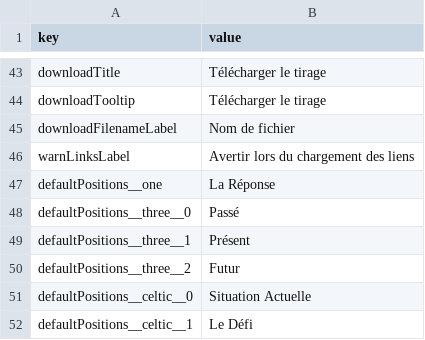
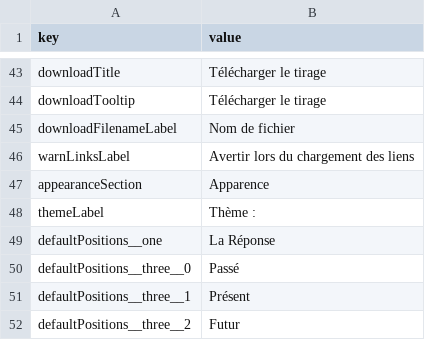
Before and after one commit to foxfirefey/tarotpedia, a TSV file: assets/lang/fr.tsv, drawn as a sheet; only a part is shown, gaps mark what is left out; the shorter side is filled out with more unchanged rows.

```diff
--- a/assets/lang/fr.tsv
+++ b/assets/lang/fr.tsv
@@ -46,2 +46,4 @@ downloadFilenameLabel	Nom de fichier
 warnLinksLabel	Avertir lors du chargement des liens
+appearanceSection	Apparence
+themeLabel	Thème :
 defaultPositions__one	La Réponse
```
Also changed, not shown: assets/lang/de.tsv, assets/lang/en.tsv, 11 other files.
